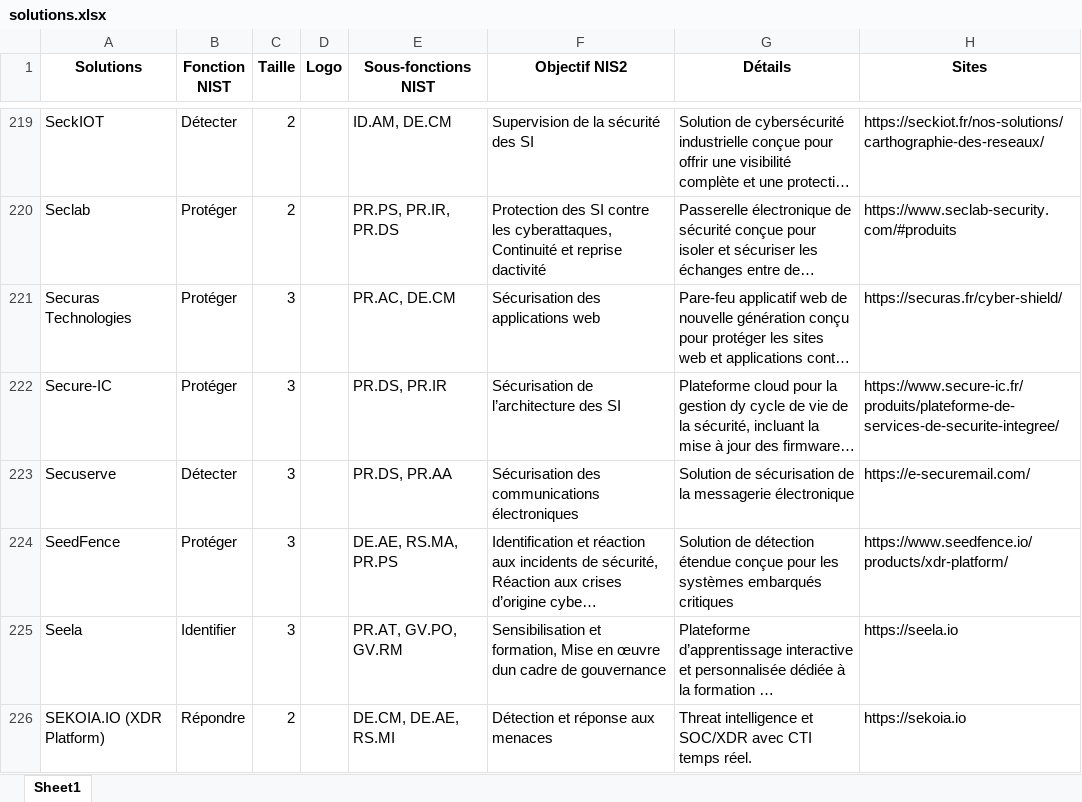
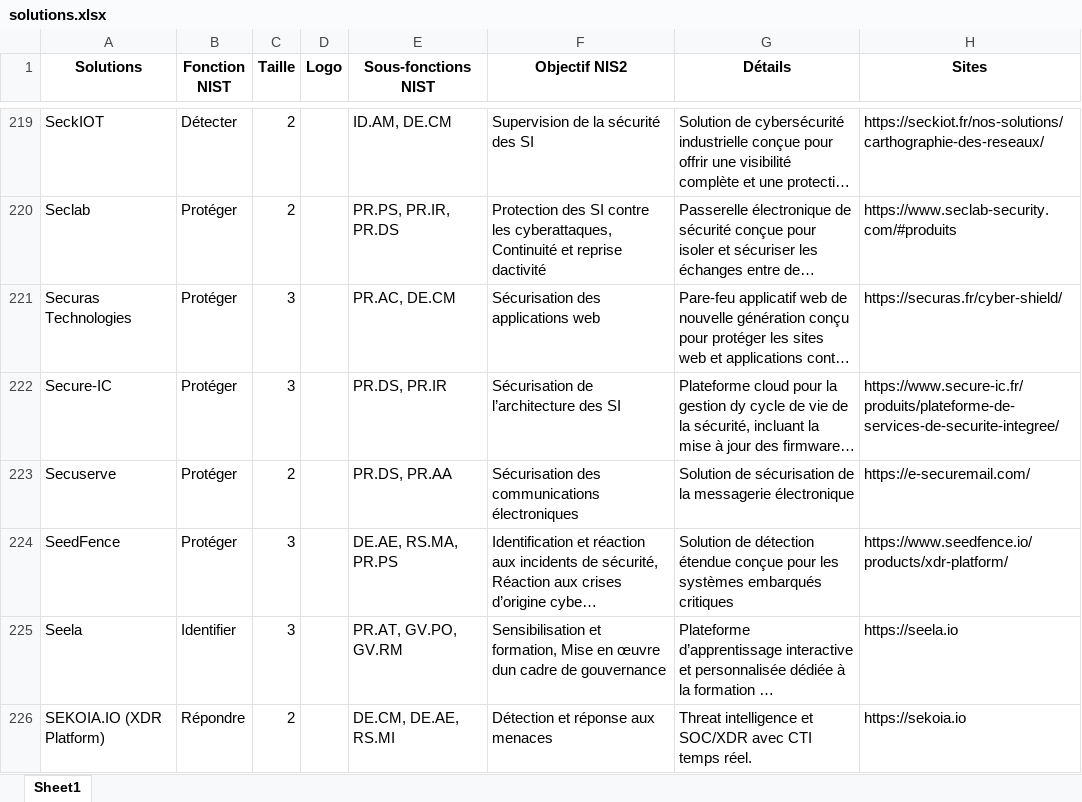
Before and after one commit to Hexatrust/cyberpanorama, an Excel workbook: assets/solutions.xlsx, sheet Sheet1, drawn as a sheet; only a part is shown, gaps mark what is left out; long unchanged cells end in …; values as stored, in another font and other column widths than the file's, no borders; the diff names each change by its address in the sheet, - before the commit and + after, or states it on an @@ line.

```diff
--- a/assets/solutions.xlsx (sheet Sheet1)
+++ b/assets/solutions.xlsx (sheet Sheet1)
-B223 (Fonction NIST): Détecter
+B223 (Fonction NIST): Protéger
-C223 (Taille): 3
+C223 (Taille): 2
```
Also changed, not shown: 1 other file.
